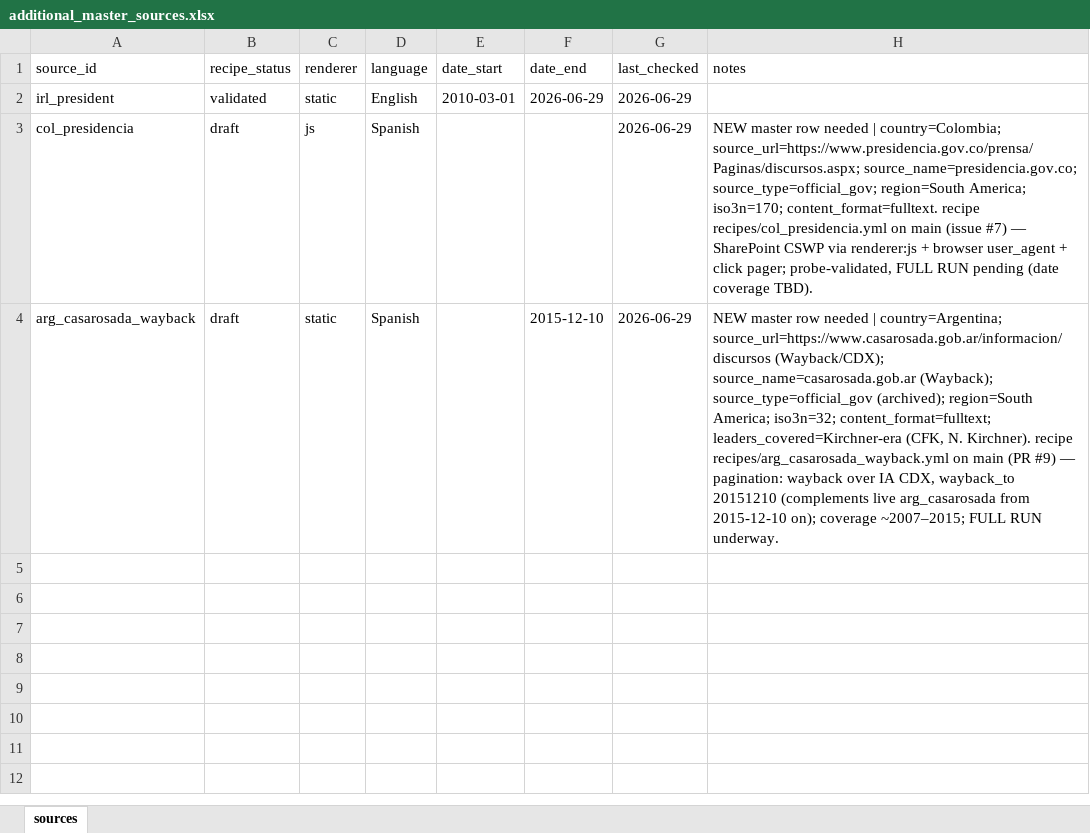
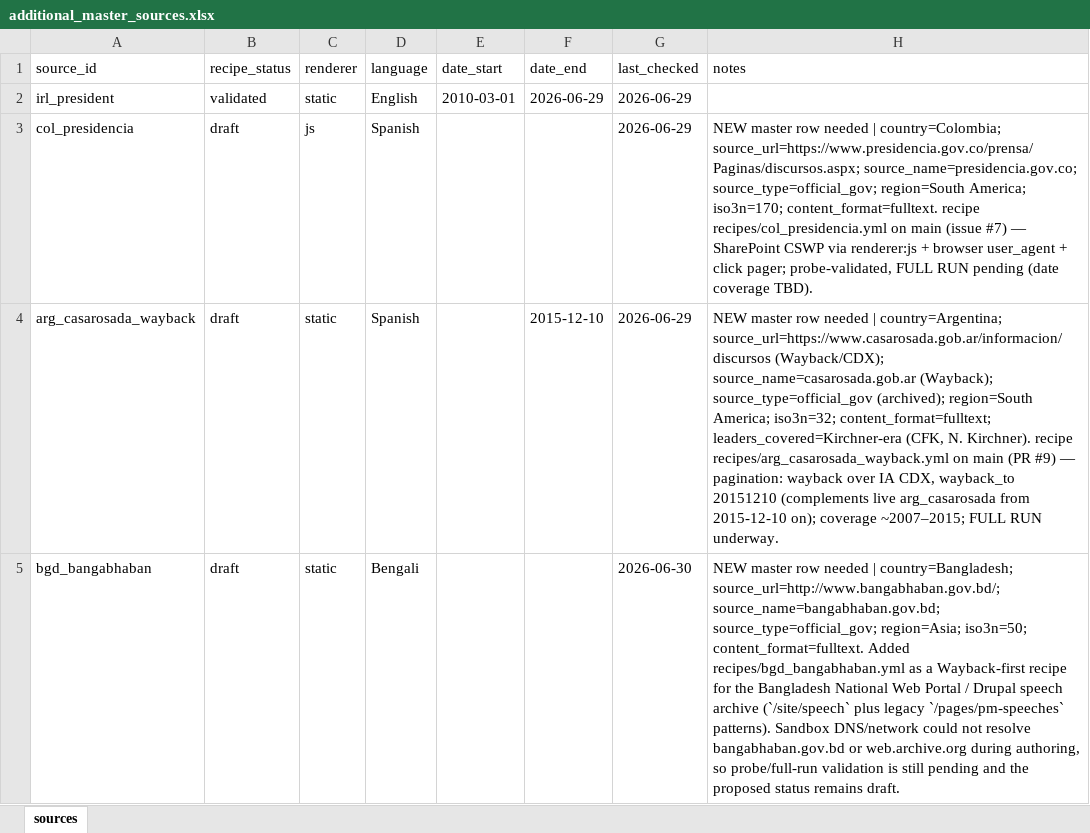
Before and after one commit to d-schafer/LeaderSpeech, an Excel workbook: data/sources/additional_master_sources.xlsx, sheet sources, drawn as a sheet; values as stored, in another font and other column widths than the file's, no borders; the diff names each change by its address in the sheet, - before the commit and + after, or states it on an @@ line.

```diff
--- a/data/sources/additional_master_sources.xlsx (sheet sources)
+++ b/data/sources/additional_master_sources.xlsx (sheet sources)
+row 5: bgd_bangabhaban | draft | static | Bengali |  |  | 2026-06-30 | NEW master row needed | country=Bangladesh; source_url=http://www.bangabhaban.gov.bd/; source_name=bangabhaban.gov.bd; source_type=official_gov; region=Asia; iso3n=50; content_format=fulltext. Added recipes/bgd_bangabhaban.yml as a Wayback-first recipe for the Bangladesh National Web Portal / Drupal speech archive (`/site/speech` plus legacy `/pages/pm-speeches` patterns). Sandbox DNS/network could not resolve bangabhaban.gov.bd or web.archive.org during authoring, so probe/full-run validation is still pending and the proposed status remains draft.
```
Also changed, not shown: 1 other file.
